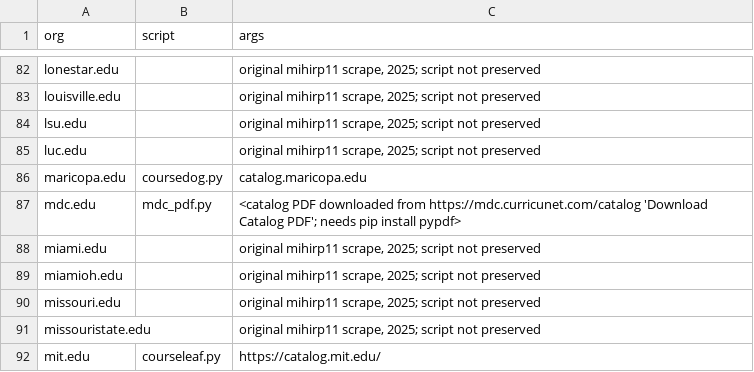
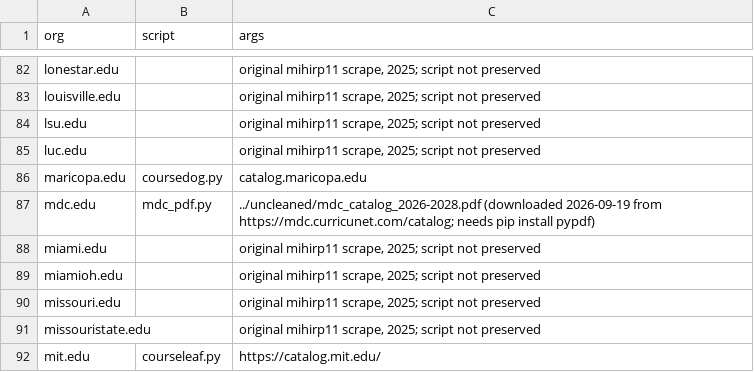
Before and after one commit to Knowt/course_data, a CSV file: scraper/sources.csv, drawn as a sheet; only a part is shown, gaps mark what is left out.

```diff
--- a/scraper/sources.csv
+++ b/scraper/sources.csv
@@ -86,3 +86,3 @@ luc.edu,,"original mihirp11 scrape, 2025; script not preserved"
 maricopa.edu,coursedog.py,catalog.maricopa.edu
-mdc.edu,mdc_pdf.py,<catalog PDF downloaded from https://mdc.curricunet.com/catalog 'Download Catalog PDF'; needs pip install pypdf>
+mdc.edu,mdc_pdf.py,../uncleaned/mdc_catalog_2026-2028.pdf (downloaded 2026-09-19 from https://mdc.curricunet.com/catalog; needs pip install pypdf)
 miami.edu,,"original mihirp11 scrape, 2025; script not preserved"
```
Also changed, not shown: 1 other file.
